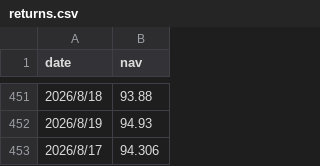
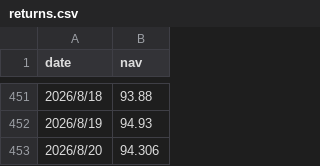
Before and after one commit to cryptoLbei/sense-blog, a CSV file: assets/data/returns.csv, drawn as a sheet; only a part is shown, gaps mark what is left out.

Commit message:
Fix date entry in returns.csv

```diff
--- a/assets/data/returns.csv
+++ b/assets/data/returns.csv
@@ -452,2 +452,2 @@ date,nav
 2026/8/19,94.93
-2026/8/17,94.306
+2026/8/20,94.306
```
